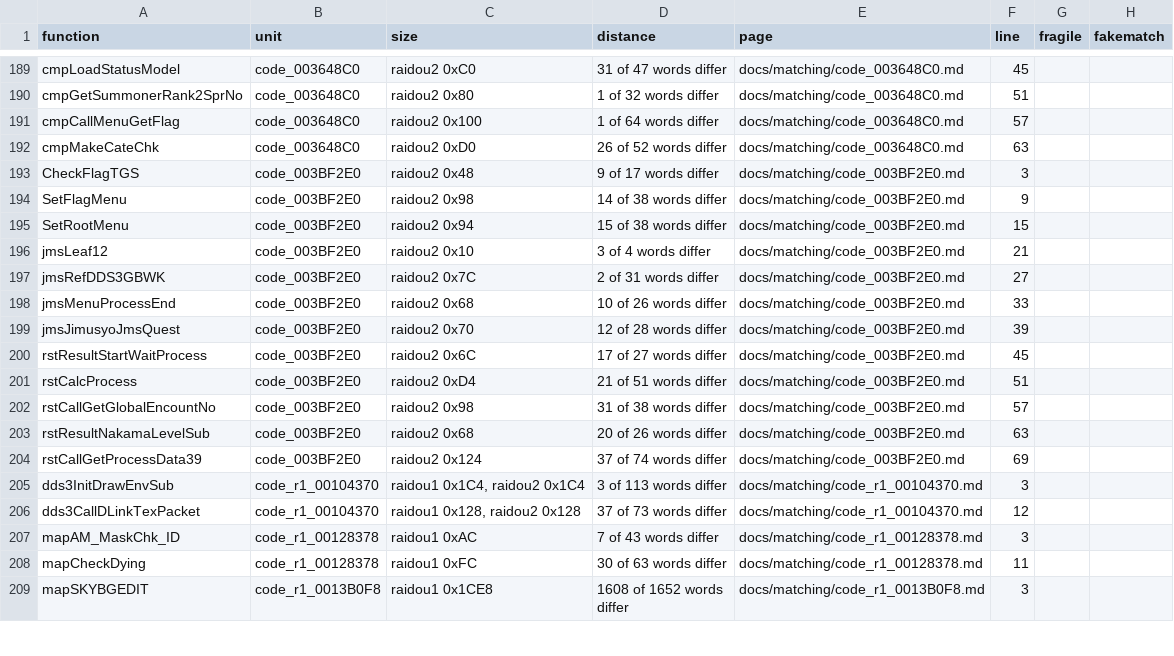
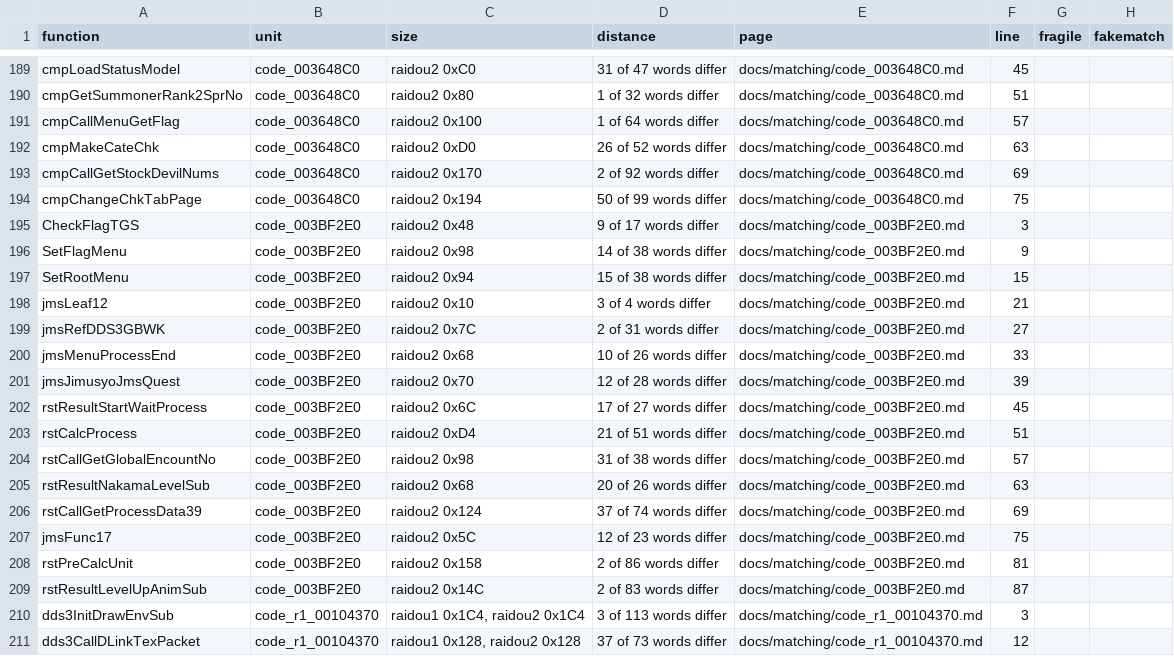
Before and after one commit to Megami-Decomps/raidou-decomp, a TSV file: docs/matching/INDEX.tsv, drawn as a sheet; only a part is shown, gaps mark what is left out; the shorter side is filled out with more unchanged rows.

Commit message:
Add R2-C2 batch part 5 (10 match, 5 non-matching)

```diff
--- a/docs/matching/INDEX.tsv
+++ b/docs/matching/INDEX.tsv
@@ -192,2 +192,4 @@ cmpCallMenuGetFlag	code_003648C0	raidou2 0x100	1 of 64 words differ	docs/matchin
 cmpMakeCateChk	code_003648C0	raidou2 0xD0	26 of 52 words differ	docs/matching/code_003648C0.md	63		
+cmpCallGetStockDevilNums	code_003648C0	raidou2 0x170	2 of 92 words differ	docs/matching/code_003648C0.md	69		
+cmpChangeChkTabPage	code_003648C0	raidou2 0x194	50 of 99 words differ	docs/matching/code_003648C0.md	75		
 CheckFlagTGS	code_003BF2E0	raidou2 0x48	9 of 17 words differ	docs/matching/code_003BF2E0.md	3		
@@ -204,2 +206,5 @@ rstResultNakamaLevelSub	code_003BF2E0	raidou2 0x68	20 of 26 words differ	docs/ma
 rstCallGetProcessData39	code_003BF2E0	raidou2 0x124	37 of 74 words differ	docs/matching/code_003BF2E0.md	69		
+jmsFunc17	code_003BF2E0	raidou2 0x5C	12 of 23 words differ	docs/matching/code_003BF2E0.md	75		
+rstPreCalcUnit	code_003BF2E0	raidou2 0x158	2 of 86 words differ	docs/matching/code_003BF2E0.md	81		
+rstResultLevelUpAnimSub	code_003BF2E0	raidou2 0x14C	2 of 83 words differ	docs/matching/code_003BF2E0.md	87		
 dds3InitDrawEnvSub	code_r1_00104370	raidou1 0x1C4, raidou2 0x1C4	3 of 113 words differ	docs/matching/code_r1_00104370.md	3		
```
Also changed, not shown: 21 other files.
